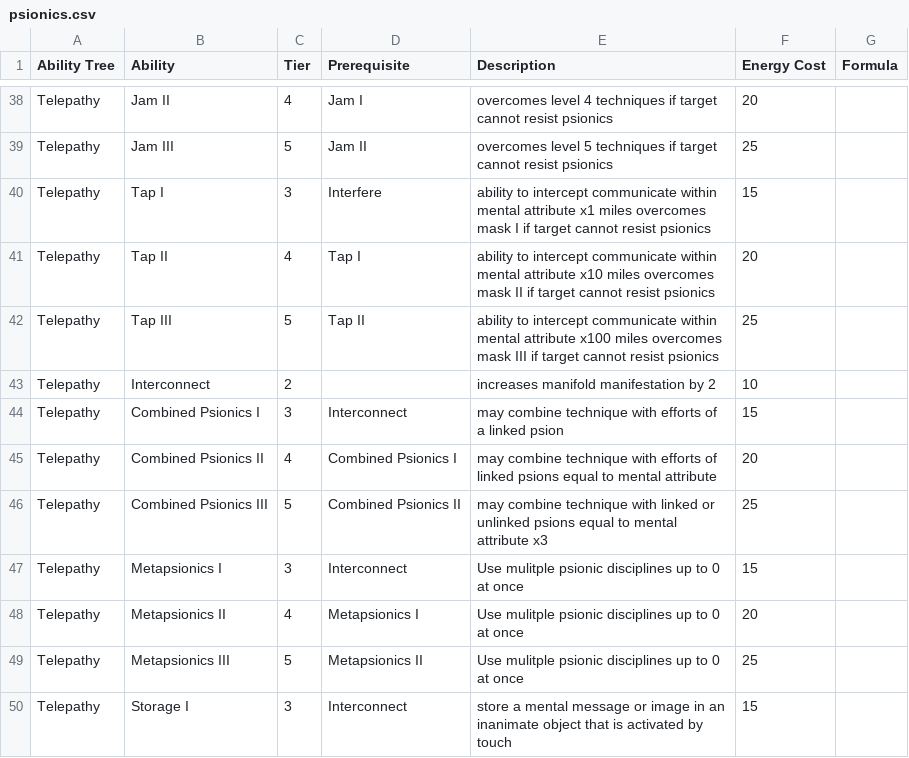
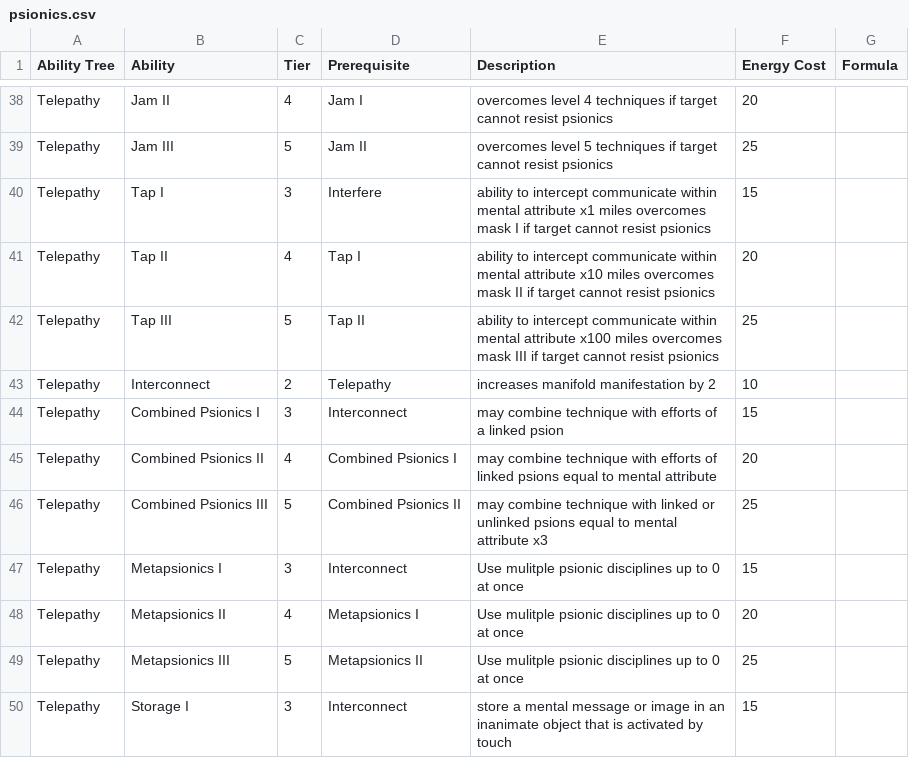
Before and after one commit to TheSlothFather/Character_Sheet_Project, a CSV file: client/src/data/psionics.csv, drawn as a sheet; only a part is shown, gaps mark what is left out.

Commit message:
Update psionics.csv

```diff
--- a/client/src/data/psionics.csv
+++ b/client/src/data/psionics.csv
@@ -43,3 +43,3 @@ Telepathy,Tap III,5,Tap II,"ability to intercept communicate within mental attri
 ",25,
-Telepathy,Interconnect,2,,increases manifold manifestation by 2,10,
+Telepathy,Interconnect,2,Telepathy,increases manifold manifestation by 2,10,
 Telepathy,Combined Psionics I,3,Interconnect,may combine technique with efforts of a linked psion,15,
```
